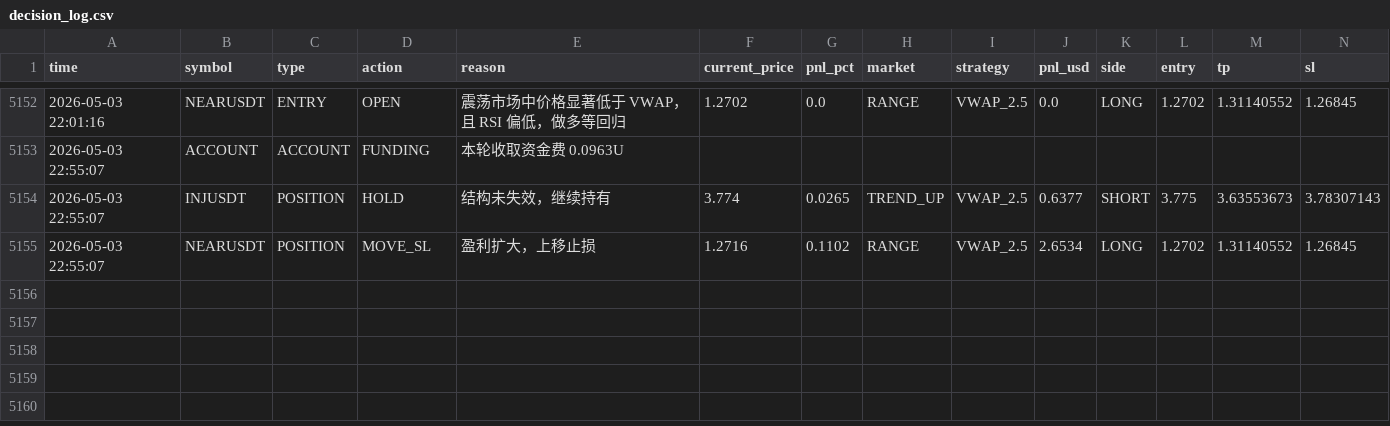
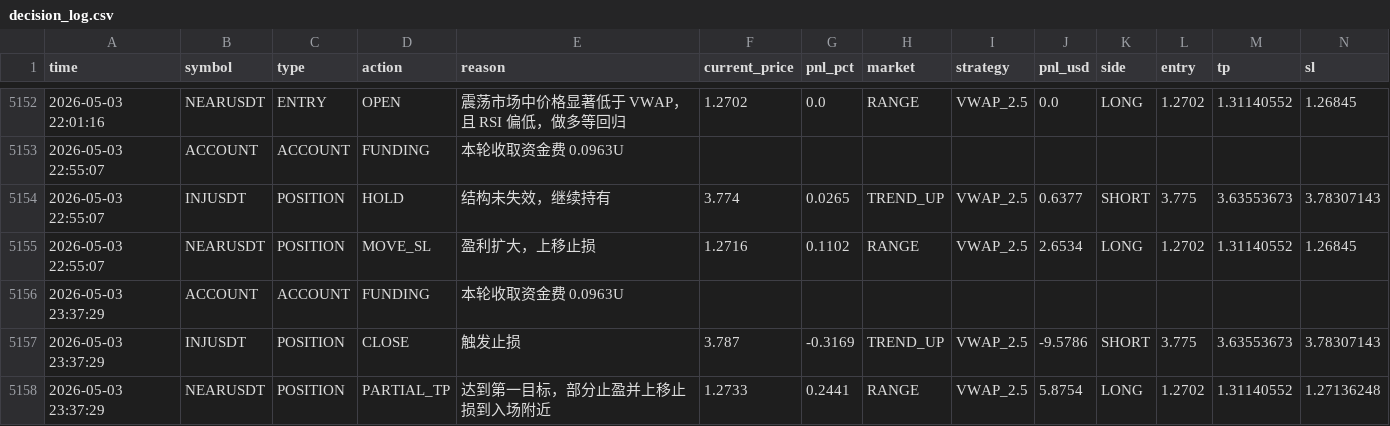
Before and after one commit to jihong0726/Back-Test, a CSV file: reports/decision_log.csv, drawn as a sheet; only a part is shown, gaps mark what is left out; rows hold the shown columns only; the diff names each change by its address in the sheet, - before the commit and + after, or states it on an @@ line.

```diff
--- a/reports/decision_log.csv
+++ b/reports/decision_log.csv
+row 5156: 2026-05-03 23:37:29 | ACCOUNT | ACCOUNT | FUNDING | 本轮收取资金费 0.0963U
+row 5157: 2026-05-03 23:37:29 | INJUSDT | POSITION | CLOSE | 触发止损 | 3.787 | -0.3169 | TREND_UP | VWAP_2.5 | -9.5786 | SHORT | 3.775 | 3.63553673 | 3.78307143
+row 5158: 2026-05-03 23:37:29 | NEARUSDT | POSITION | PARTIAL_TP | 达到第一目标，部分止盈并上移止损到入场附近 | 1.2733 | 0.2441 | RANGE | VWAP_2.5 | 5.8754 | LONG | 1.2702 | 1.31140552 | 1.27136248
```
Also changed, not shown: 3 other files.
